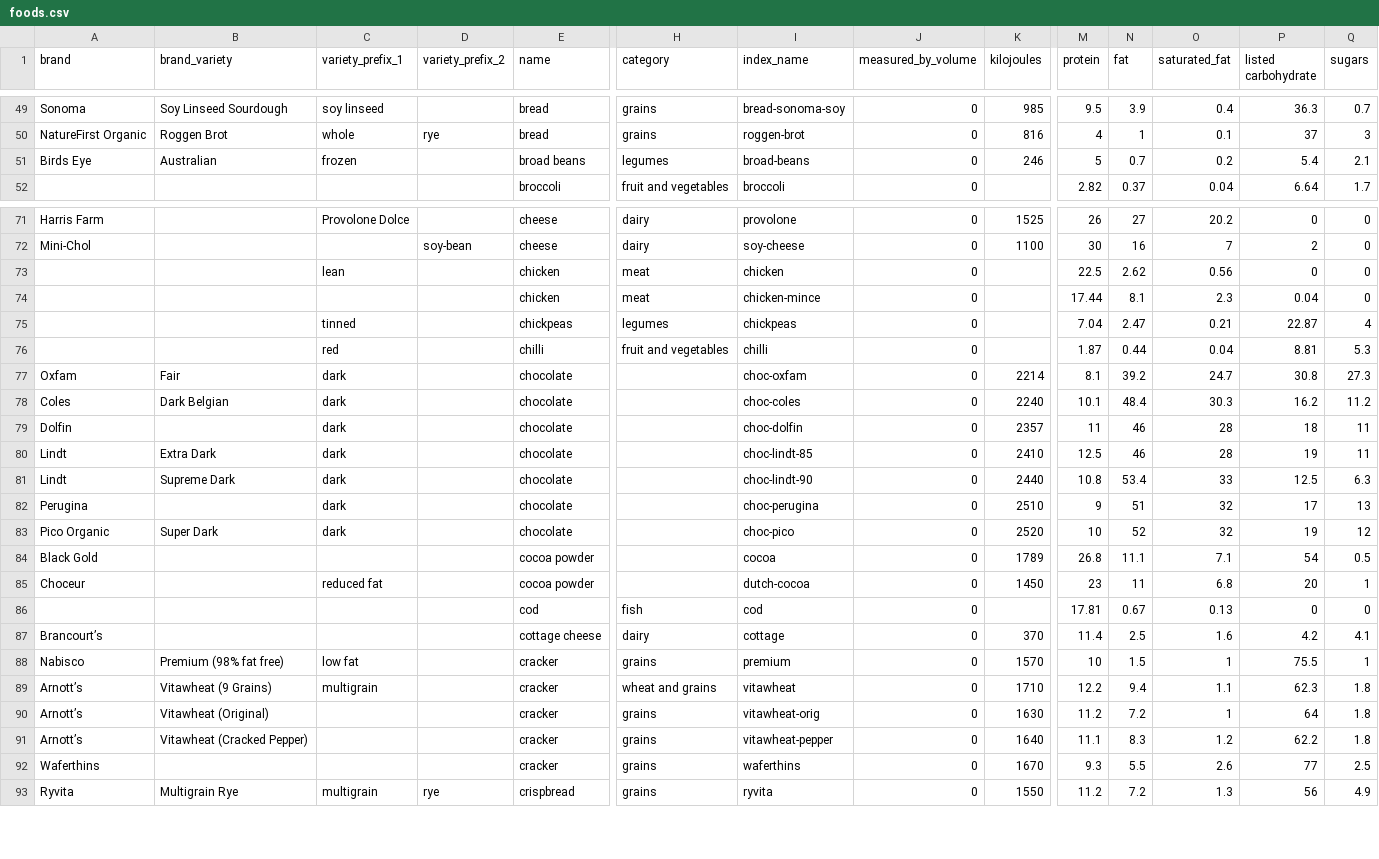
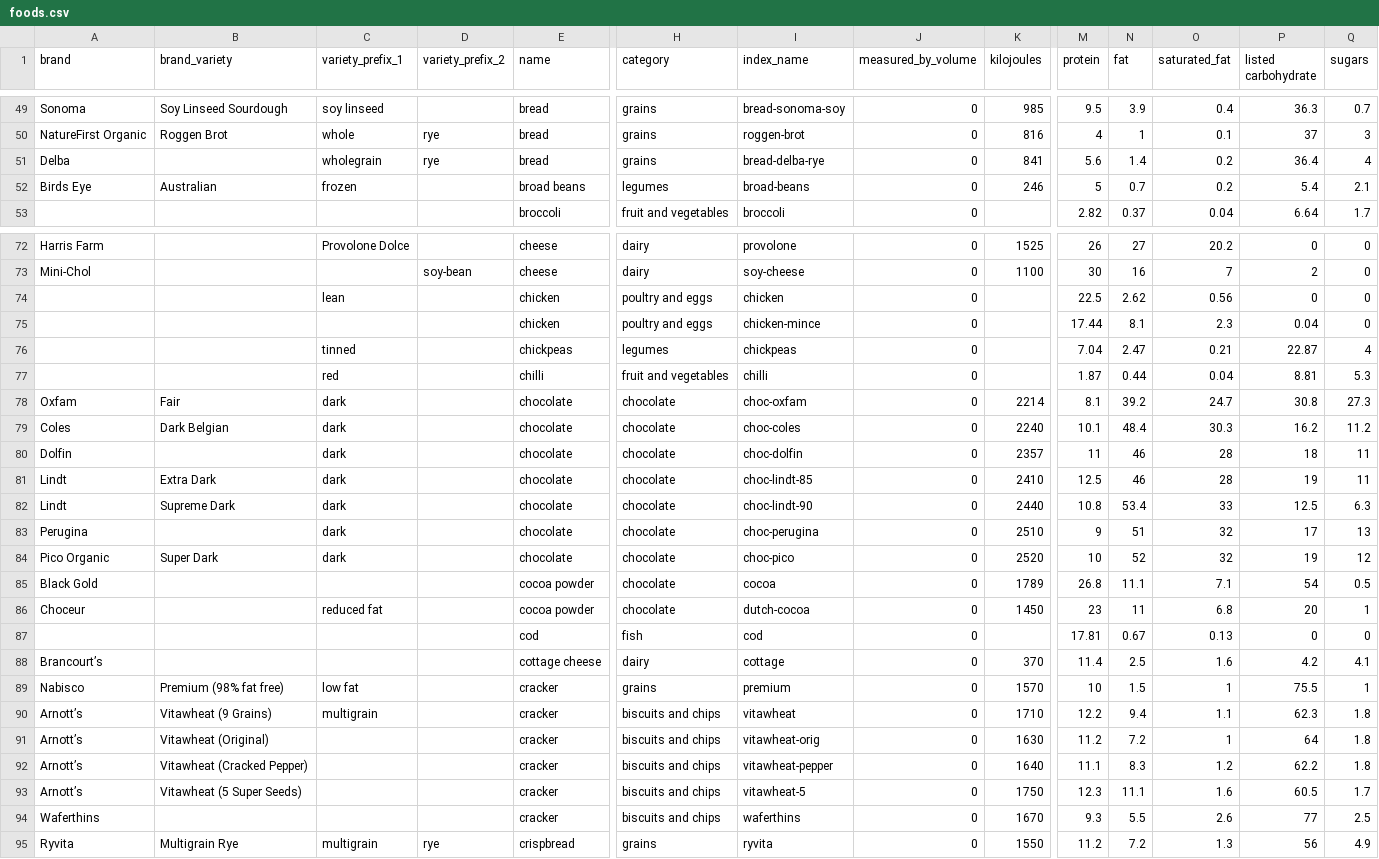
Before and after one commit to MachFour/macros-data, a CSV file: foods.csv, drawn as a sheet; only a part is shown, gaps mark what is left out; addresses are those after the commit; rows hold the shown columns only; the diff covers the shown part only; the diff names each change by its address in the sheet, - before the commit and + after, or states it on an @@ line.

Commit message:
more data, changed csv format

```diff
--- a/foods.csv
+++ b/foods.csv
+row 51: Delba |  | wholegrain | rye | bread | grains | bread-delba-rye | 0 | 841 | 5.6 | 1.4 | 0.2 | 36.4 | 4
-H74:H75 (category): meat
+H74:H75 (category): poultry and eggs
-H78:H86 (category): (empty)
+H78:H86 (category): chocolate
-H90 (category): wheat and grains
+H90 (category): biscuits and chips
-H91:H92 (category): grains
+H91:H92 (category): biscuits and chips
+row 93: Arnott’s | Vitawheat (5 Super Seeds) |  |  | cracker | biscuits and chips | vitawheat-5 | 0 | 1750 | 12.3 | 11.1 | 1.6 | 60.5 | 1.7
-H94 (category): grains
+H94 (category): biscuits and chips
```
Also changed, not shown: 2 edited cells elsewhere in this file, servings.csv, 1 other file.
